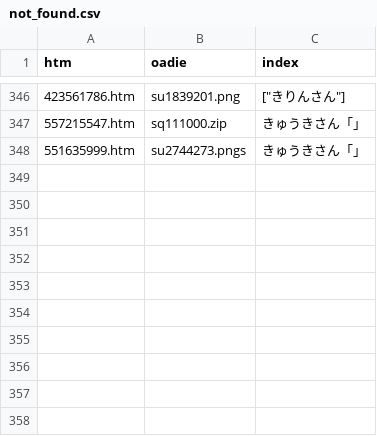
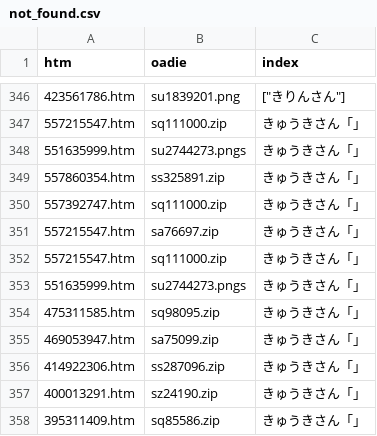
Before and after one commit to eggplants/f_down, a CSV file: csv/not_found.csv, drawn as a sheet; only a part is shown, gaps mark what is left out.

```diff
--- a/csv/not_found.csv
+++ b/csv/not_found.csv
@@ -348 +348,11 @@ htm,oadie,index
 551635999.htm,su2744273.pngs,きゅうきさん「」
+557860354.htm,ss325891.zip,きゅうきさん「」
+557392747.htm,sq111000.zip,きゅうきさん「」
+557215547.htm,sa76697.zip,きゅうきさん「」
+557215547.htm,sq111000.zip,きゅうきさん「」
+551635999.htm,su2744273.pngs,きゅうきさん「」
+475311585.htm,sq98095.zip,きゅうきさん「」
+469053947.htm,sa75099.zip,きゅうきさん「」
+414922306.htm,ss287096.zip,きゅうきさん「」
+400013291.htm,sz24190.zip,きゅうきさん「」
+395311409.htm,sq85586.zip,きゅうきさん「」
```
Also changed, not shown: 3 other files.
